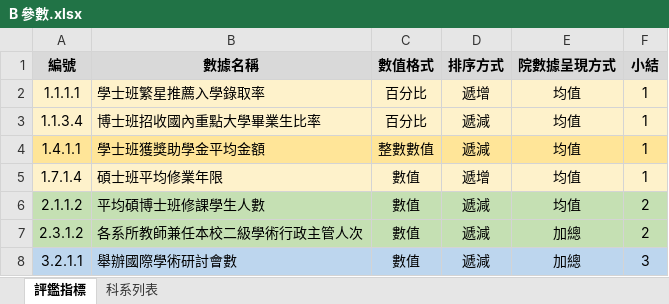
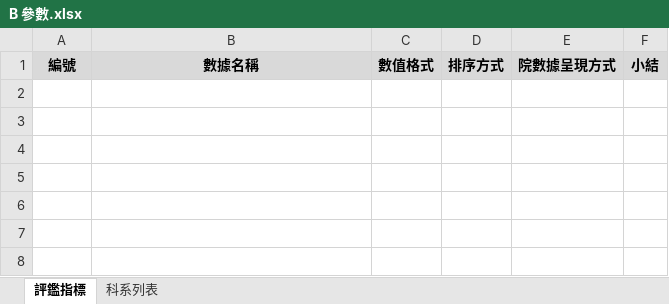
Before and after one commit to chenshenyi/-Index-Evaluation-Analysis-Report-aes-ord, an Excel workbook: template/B 參數.xlsx, sheet 評鑑指標, drawn as a sheet; values as stored, in another font and other column widths than the file's, no borders; conditional formats not drawn; the diff names each change by its address in the sheet, - before the commit and + after, or states it on an @@ line.

```diff
--- a/template/B 參數.xlsx (sheet 評鑑指標)
+++ b/template/B 參數.xlsx (sheet 評鑑指標)
-row 2: 1.1.1.1 | 學士班繁星推薦入學錄取率 | 百分比 | 遞增 | 均值 | 1
-row 3: 1.1.3.4 | 博士班招收國內重點大學畢業生比率 | 百分比 | 遞減 | 均值 | 1
-row 4: 1.4.1.1 | 學士班獲獎助學金平均金額 | 整數數值 | 遞減 | 均值 | 1
-row 5: 1.7.1.4 | 碩士班平均修業年限 | 數值 | 遞增 | 均值 | 1
-row 6: 2.1.1.2 | 平均碩博士班修課學生人數 | 數值 | 遞減 | 均值 | 2
-row 7: 2.3.1.2 | 各系所教師兼任本校二級學術行政主管人次 | 數值 | 遞減 | 加總 | 2
-row 8: 3.2.1.1 | 舉辦國際學術研討會數 | 數值 | 遞減 | 加總 | 3
```
Also changed, not shown: sheet 科系列表, example/A 主程式.xlsm, example/B 參數.xlsx, 27 other files.
